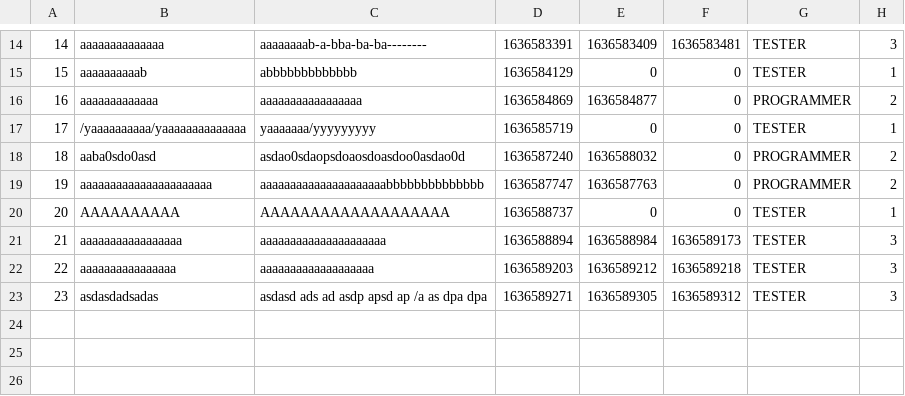
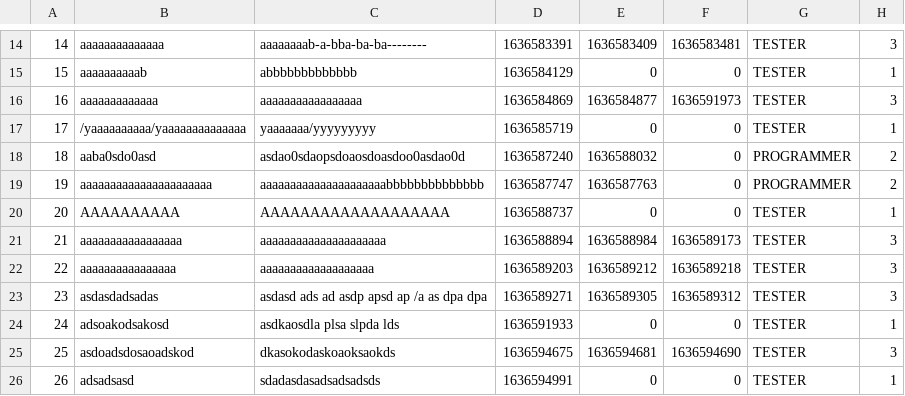
Before and after one commit to kaloyannbg/BugTrackerFullProject, a CSV file: DB.csv, drawn as a sheet; only a part is shown, gaps mark what is left out.

```diff
--- a/DB.csv
+++ b/DB.csv
@@ -15,3 +15,3 @@
 15,aaaaaaaaaab,abbbbbbbbbbbbb,1636584129,0,0,TESTER,1
-16,aaaaaaaaaaaaa,aaaaaaaaaaaaaaaaa,1636584869,1636584877,0,PROGRAMMER,2
+16,aaaaaaaaaaaaa,aaaaaaaaaaaaaaaaa,1636584869,1636584877,1636591973,TESTER,3
 17,/yaaaaaaaaaa/yaaaaaaaaaaaaaa,yaaaaaaa/yyyyyyyyy,1636585719,0,0,TESTER,1
@@ -23 +23,4 @@
 23,asdasdadsadas,asdasd ads ad asdp apsd ap /a as dpa dpa,1636589271,1636589305,1636589312,TESTER,3
+24,adsoakodsakosd,asdkaosdla plsa slpda lds,1636591933,0,0,TESTER,1
+25,asdoadsdosaoadskod,dkasokodaskoaoksaokds,1636594675,1636594681,1636594690,TESTER,3
+26,adsadsasd,sdadasdasadsadsadsds,1636594991,0,0,TESTER,1
```
Also changed, not shown: 3 other files.
